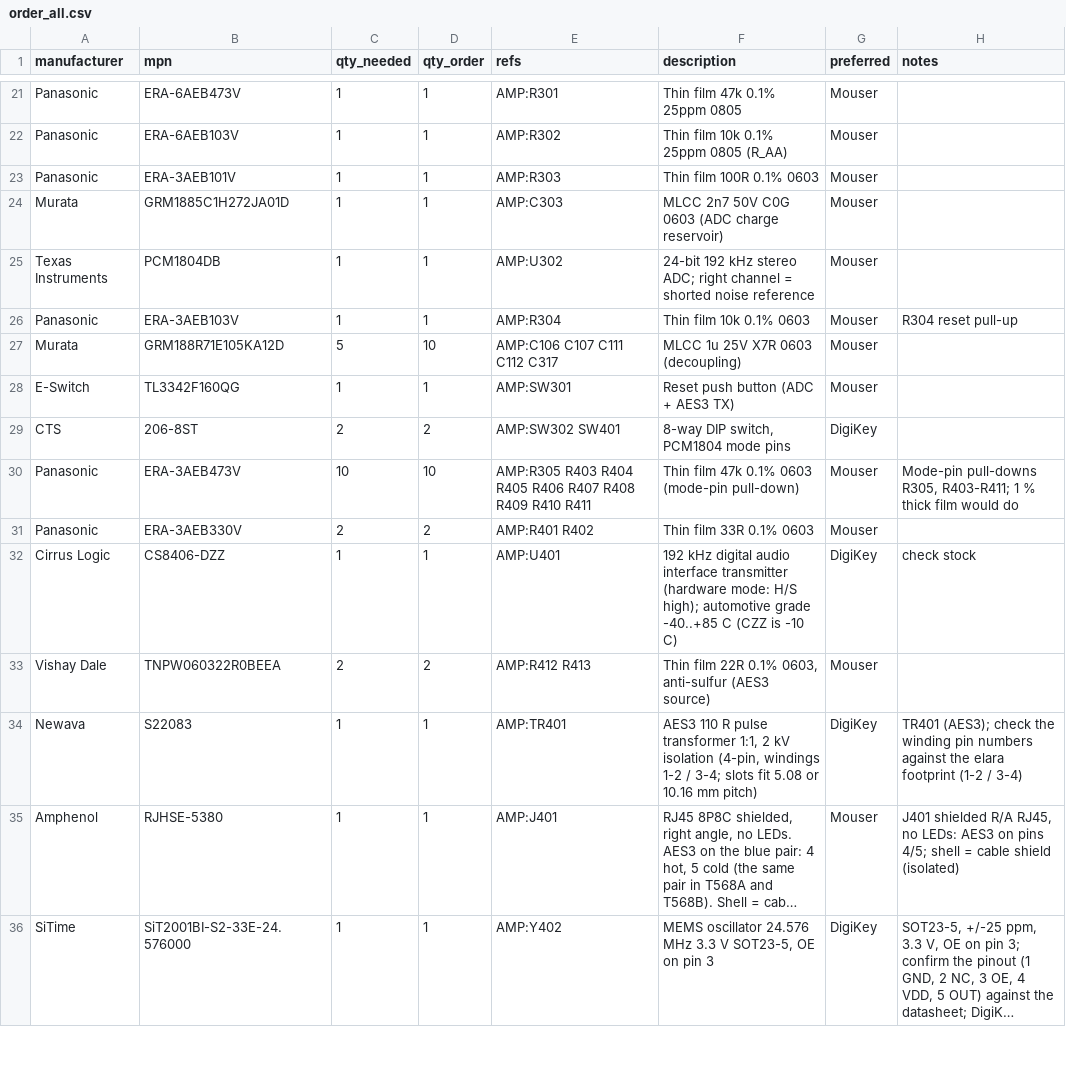
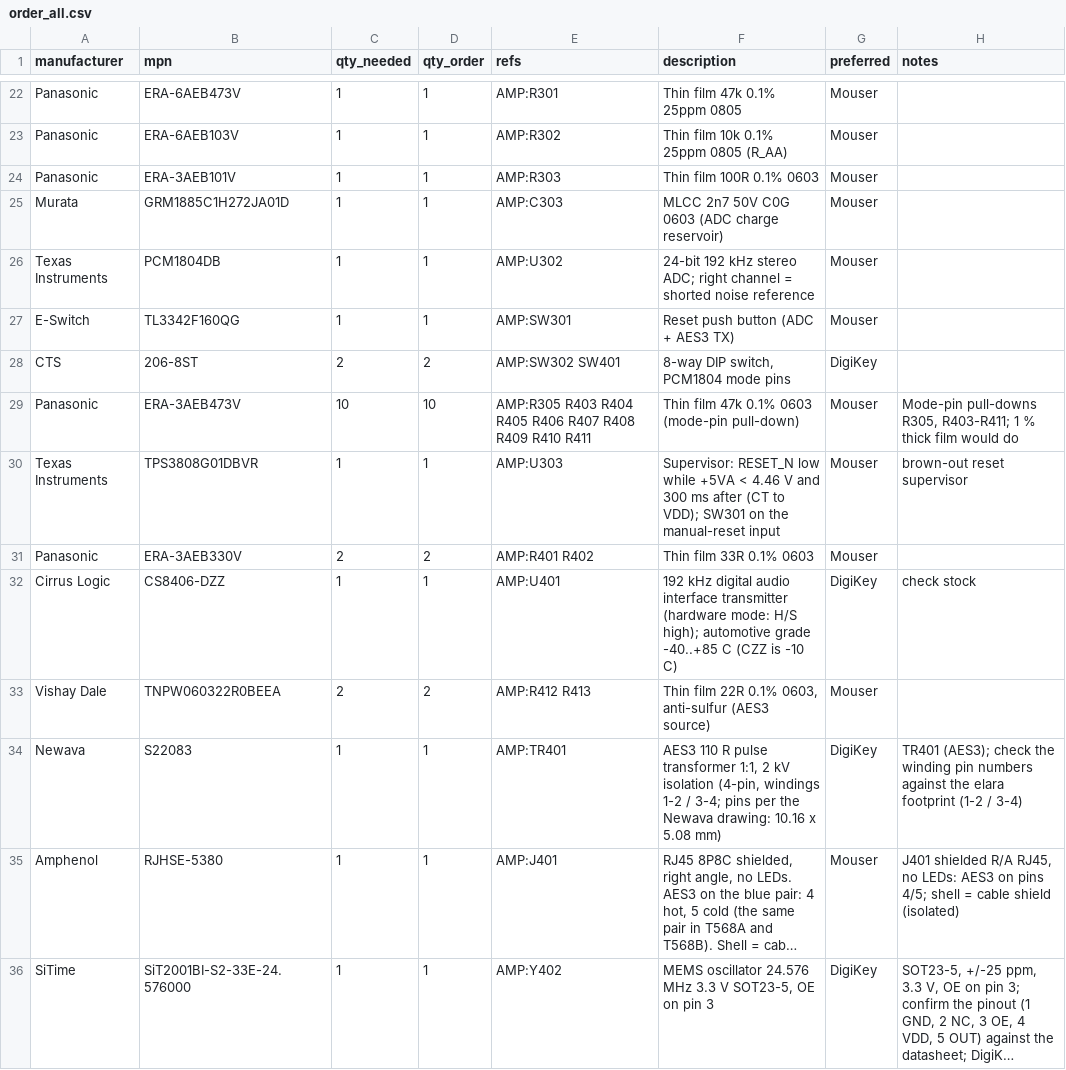
Before and after one commit to MatejGomboc/ELF-Schumann-Resonance-Receiver, a CSV file: bom/order/order_all.csv, drawn as a sheet; only a part is shown, gaps mark what is left out; long unchanged cells end in …; removed rows and columns are numbered as before the commit, all else as after; the diff covers the shown part only; the diff names each change by its address in the sheet, - before the commit and + after, or states it on an @@ line.

```diff
--- a/bom/order/order_all.csv
+++ b/bom/order/order_all.csv
-row 26: Panasonic | ERA-3AEB103V | 1 | 1 | AMP:R304 | Thin film 10k 0.1% 0603 | Mouser | R304 reset pull-up
-row 27: Murata | GRM188R71E105KA12D | 5 | 10 | AMP:C106 C107 C111 C112 C317 | MLCC 1u 25V X7R 0603 (decoupling) | Mouser
+row 30: Texas Instruments | TPS3808G01DBVR | 1 | 1 | AMP:U303 | Supervisor: RESET_N low while +5VA < 4.46 V and 300 ms after (CT to VDD); SW301 on the manual-reset input | Mouser | brown-out reset supervisor
-F34 (description): …/ 3-4; slots fit 5.08 or 10.16 mm pitch)
+F34 (description): …/ 3-4; pins per the Newava drawing: 10.16 x 5.08 mm)
```
Also changed, not shown: 3 added rows and 17 edited cells elsewhere in this file, bom/order/digikey_bom.csv, bom/order/farnell_bom.csv, 5 other files.
